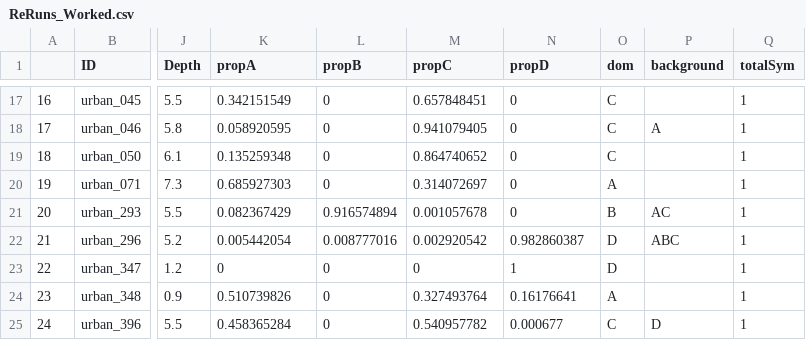
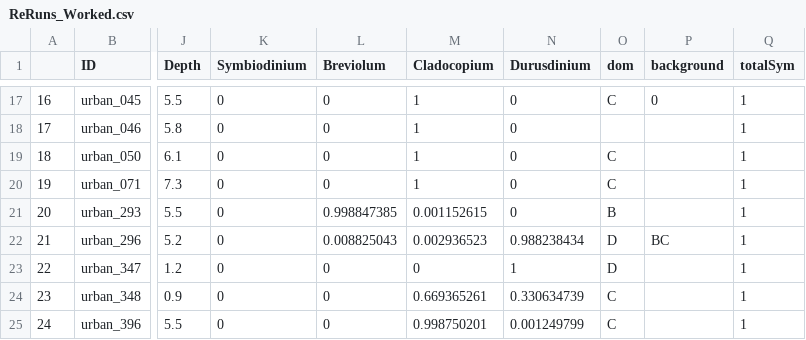
Before and after one commit to mstudiva/Urban-coral-population-genetics, a CSV file: symbionts/ReRuns_Worked.csv, drawn as a sheet; only a part is shown, gaps mark what is left out; the diff covers the shown part only; the diff names each change by its address in the sheet, - before the commit and + after, or states it on an @@ line.

```diff
--- a/symbionts/ReRuns_Worked.csv
+++ b/symbionts/ReRuns_Worked.csv
-K1: propA
+K1: Symbiodinium
-L1: propB
+L1: Breviolum
-M1: propC
+M1: Cladocopium
-N1: propD
+N1: Durusdinium
-K17 (Symbiodinium): 0.342151549
+K17 (Symbiodinium): 0
-M17 (Cladocopium): 0.657848451
+M17 (Cladocopium): 1
-P17 (background): (empty)
+P17 (background): 0
-K18 (Symbiodinium): 0.058920595
+K18 (Symbiodinium): 0
-M18 (Cladocopium): 0.941079405
+M18 (Cladocopium): 1
-O18 (dom): C
+O18 (dom): (empty)
-P18 (background): A
+P18 (background): (empty)
-K19 (Symbiodinium): 0.135259348
+K19 (Symbiodinium): 0
-M19 (Cladocopium): 0.864740652
+M19 (Cladocopium): 1
-K20 (Symbiodinium): 0.685927303
+K20 (Symbiodinium): 0
-M20 (Cladocopium): 0.314072697
+M20 (Cladocopium): 1
-O20 (dom): A
+O20 (dom): C
-K21 (Symbiodinium): 0.082367429
+K21 (Symbiodinium): 0
-L21 (Breviolum): 0.916574894
+L21 (Breviolum): 0.998847385
-M21 (Cladocopium): 0.001057678
+M21 (Cladocopium): 0.001152615
-P21 (background): AC
+P21 (background): (empty)
-K22 (Symbiodinium): 0.005442054
+K22 (Symbiodinium): 0
-L22 (Breviolum): 0.008777016
+L22 (Breviolum): 0.008825043
-M22 (Cladocopium): 0.002920542
+M22 (Cladocopium): 0.002936523
-N22 (Durusdinium): 0.982860387
+N22 (Durusdinium): 0.988238434
-P22 (background): ABC
+P22 (background): BC
-K24 (Symbiodinium): 0.510739826
+K24 (Symbiodinium): 0
-M24 (Cladocopium): 0.327493764
+M24 (Cladocopium): 0.669365261
-N24 (Durusdinium): 0.16176641
+N24 (Durusdinium): 0.330634739
-O24 (dom): A
+O24 (dom): C
-K25 (Symbiodinium): 0.458365284
+K25 (Symbiodinium): 0
-M25 (Cladocopium): 0.540957782
+M25 (Cladocopium): 0.998750201
-N25 (Durusdinium): 0.000677
+N25 (Durusdinium): 0.001249799
-P25 (background): D
+P25 (background): (empty)
```
Also changed, not shown: 66 edited cells elsewhere in this file, symbionts/Duplicates_Worked.csv, symbionts/ReRuns_Done.csv, 52 other files.
